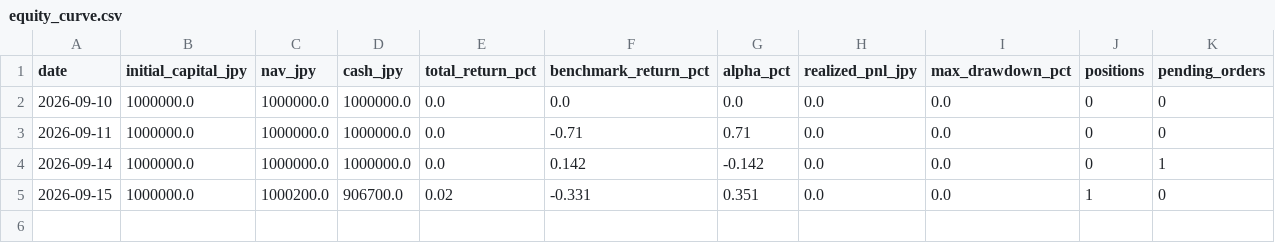
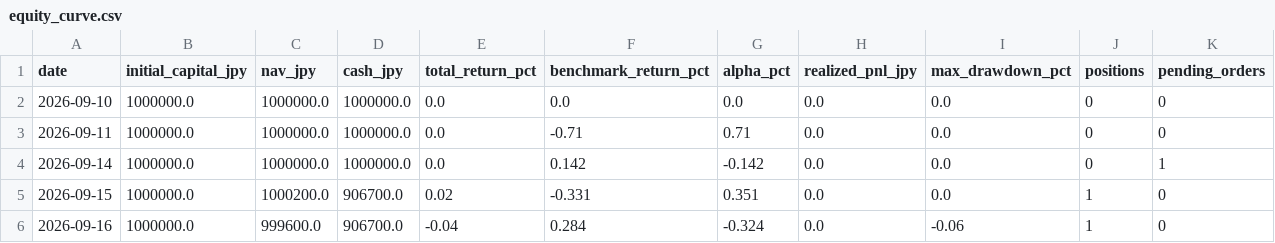
Before and after one commit to singingdog47/nvestment-quant, a CSV file: data/shadow_swing/equity_curve.csv, drawn as a sheet; the diff names each change by its address in the sheet, - before the commit and + after, or states it on an @@ line.

```diff
--- a/data/shadow_swing/equity_curve.csv
+++ b/data/shadow_swing/equity_curve.csv
+row 6: 2026-09-16 | 1000000.0 | 999600.0 | 906700.0 | -0.04 | 0.284 | -0.324 | 0.0 | -0.06 | 1 | 0
```
Also changed, not shown: 3 other files.
